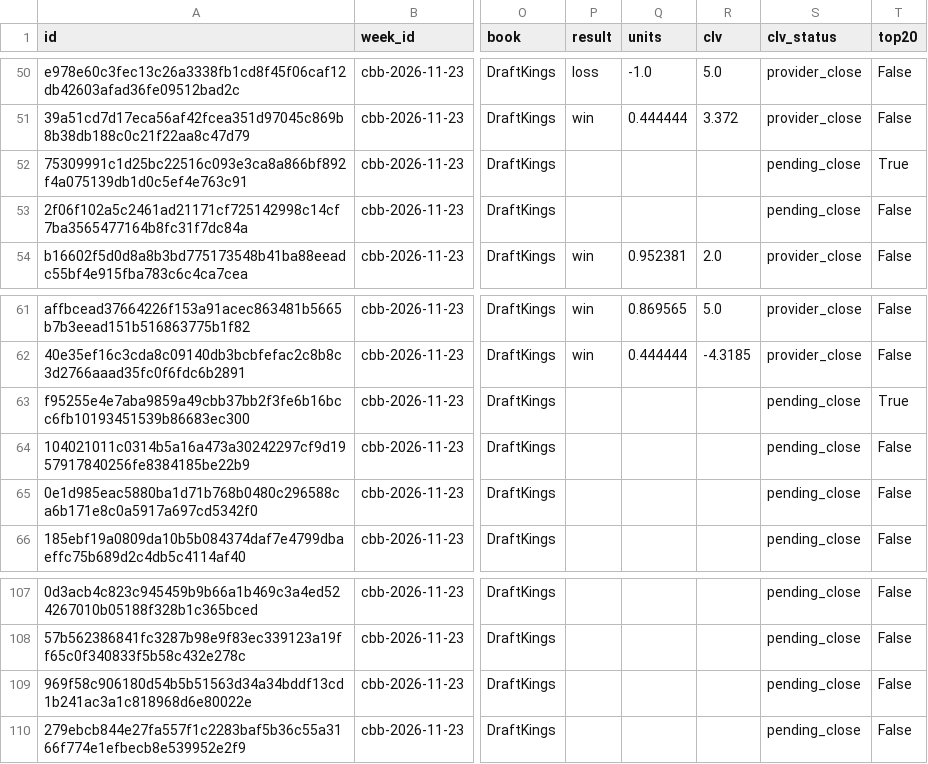
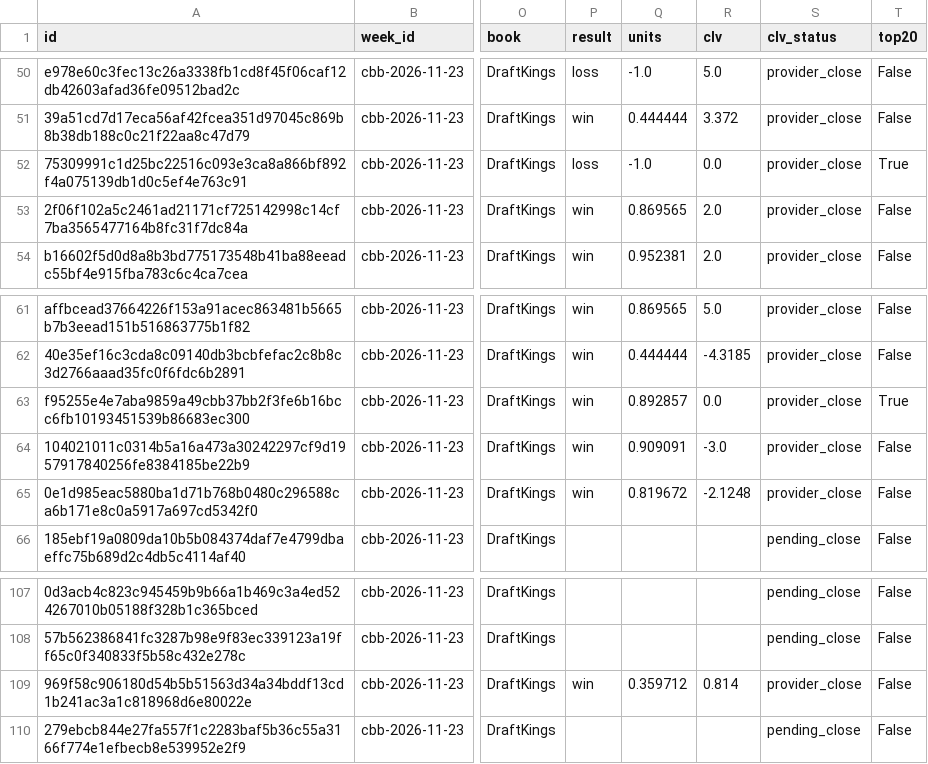
Before and after one commit to Alphakiller1/cbb-model-board, a CSV file: docs/tracking/cbb-2026-11-23.csv, drawn as a sheet; only a part is shown, gaps mark what is left out; the diff names each change by its address in the sheet, - before the commit and + after, or states it on an @@ line.

```diff
--- a/docs/tracking/cbb-2026-11-23.csv
+++ b/docs/tracking/cbb-2026-11-23.csv
-P52 (result): (empty)
+P52 (result): loss
-Q52 (units): (empty)
+Q52 (units): -1.0
-R52 (clv): (empty)
+R52 (clv): 0.0
-S52:S53 (clv_status): pending_close
+S52:S53 (clv_status): provider_close
-P53 (result): (empty)
+P53 (result): win
-Q53 (units): (empty)
+Q53 (units): 0.869565
-R53 (clv): (empty)
+R53 (clv): 2.0
-P63:P65 (result): (empty)
+P63:P65 (result): win
-Q63 (units): (empty)
+Q63 (units): 0.892857
-R63 (clv): (empty)
+R63 (clv): 0.0
-S63:S65 (clv_status): pending_close
+S63:S65 (clv_status): provider_close
-Q64 (units): (empty)
+Q64 (units): 0.909091
-R64 (clv): (empty)
+R64 (clv): -3.0
-Q65 (units): (empty)
+Q65 (units): 0.819672
-R65 (clv): (empty)
+R65 (clv): -2.1248
-P109 (result): (empty)
+P109 (result): win
-Q109 (units): (empty)
+Q109 (units): 0.359712
-R109 (clv): (empty)
+R109 (clv): 0.814
-S109 (clv_status): pending_close
+S109 (clv_status): provider_close
```
Also changed, not shown: 6 other files.
